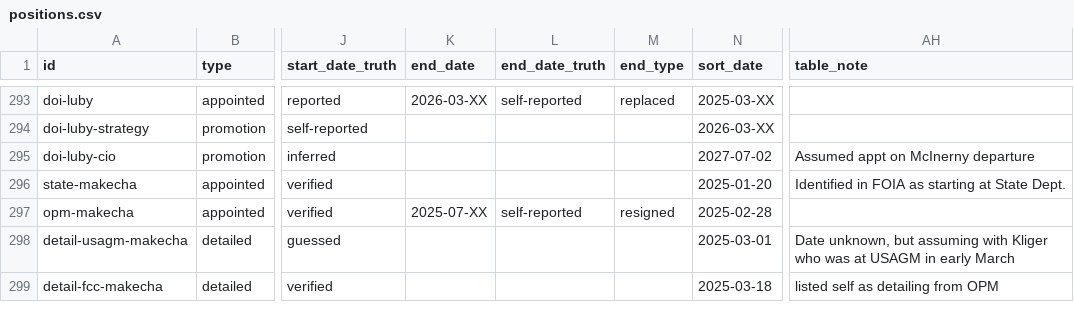
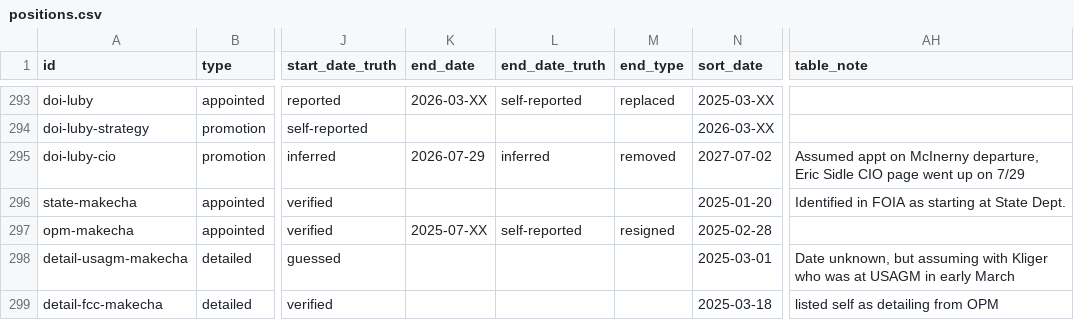
Before and after one commit to harrisj/doge_track, a CSV file: src/csv/positions.csv, drawn as a sheet; only a part is shown, gaps mark what is left out; the diff names each change by its address in the sheet, - before the commit and + after, or states it on an @@ line.

Commit message:
Luby end date as CIO

```diff
--- a/src/csv/positions.csv
+++ b/src/csv/positions.csv
-K295 (end_date): (empty)
+K295 (end_date): 2026-07-29
-L295 (end_date_truth): (empty)
+L295 (end_date_truth): inferred
-M295 (end_type): (empty)
+M295 (end_type): removed
-AH295 (table_note): …on McInerny departure
+AH295 (table_note): …on McInerny departure, Eric Sidle CIO page went up on 7/29
```
Also changed, not shown: 1 other file.
